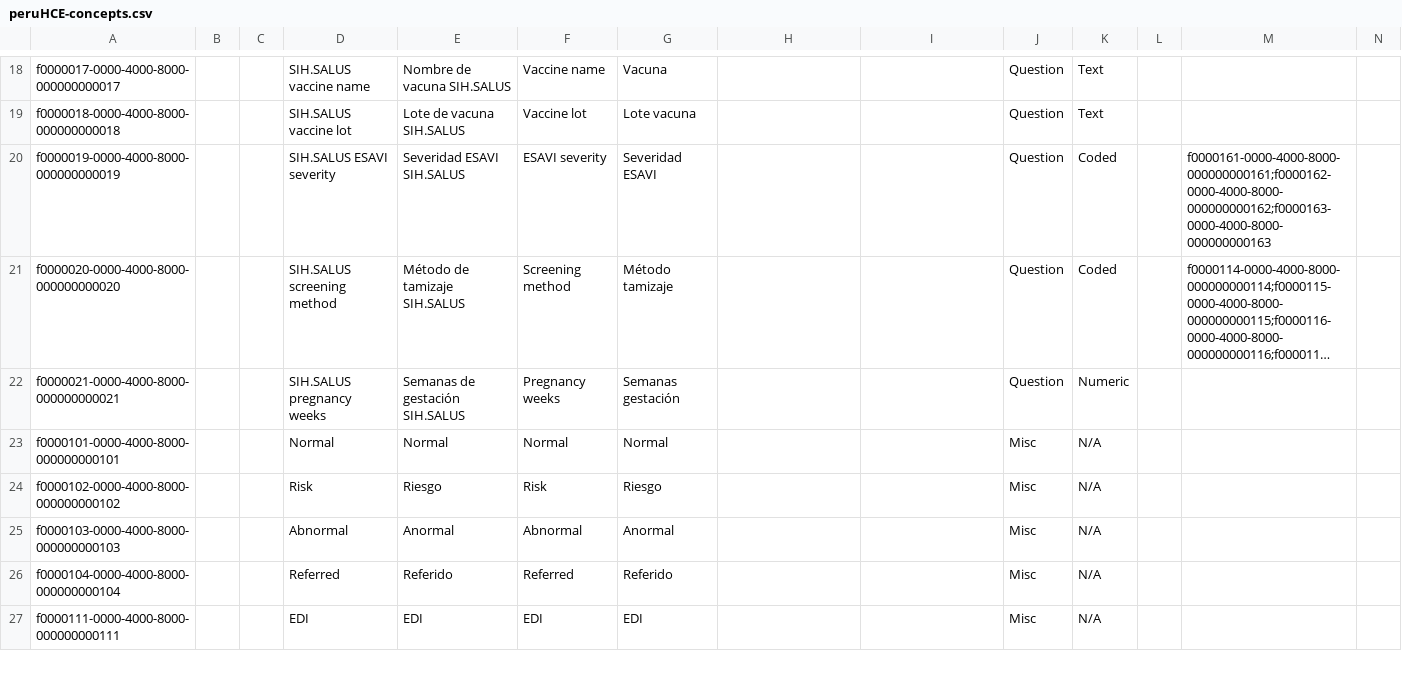
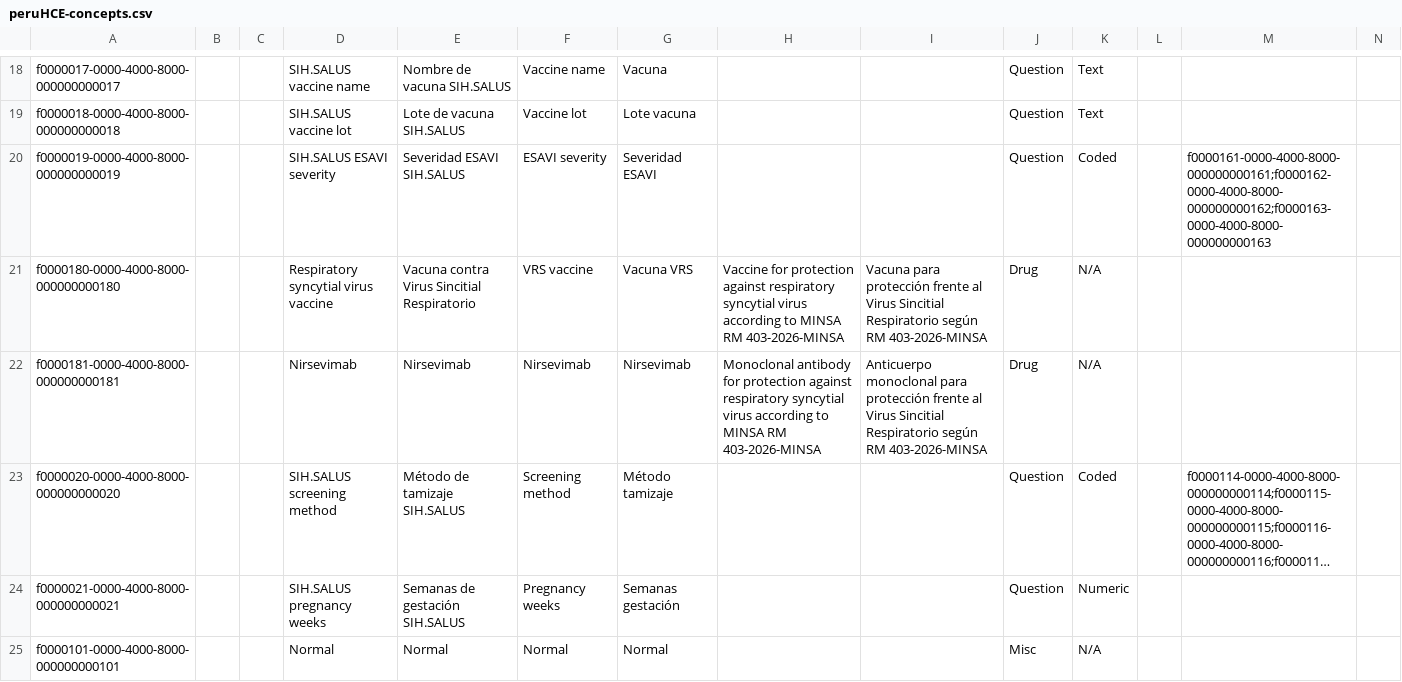
Before and after one commit to PROYECTO-SANTACLOTILDE/sihsalus-content-referenceapplication, a CSV file: configuration/backend_configuration/concepts/peruHCE-concepts.csv, drawn as a sheet; only a part is shown, gaps mark what is left out; the shorter side is filled out with more unchanged rows; long unchanged cells end in …; rows hold the shown columns only; the diff names each change by its address in the sheet, - before the commit and + after, or states it on an @@ line.

Commit message:
Agregar nuevos conceptos de vacunas para el virus sincitial respiratorio en el archivo de conceptos

```diff
--- a/configuration/backend_configuration/concepts/peruHCE-concepts.csv
+++ b/configuration/backend_configuration/concepts/peruHCE-concepts.csv
+row 21: f0000180-0000-4000-8000-000000000180 |  |  | Respiratory syncytial virus vaccine | Vacuna contra Virus Sincitial Respiratorio | VRS vaccine | Vacuna VRS | Vaccine for protection against respiratory syncytial virus according to MINSA RM 403-2026-MINSA | Vacuna para protección frente al Virus Sincitial Respiratorio según RM 403-2026-MINSA | Drug | N/A
+row 22: f0000181-0000-4000-8000-000000000181 |  |  | Nirsevimab | Nirsevimab | Nirsevimab | Nirsevimab | Monoclonal antibody for protection against respiratory syncytial virus according to MINSA RM 403-2026-MINSA | Anticuerpo monoclonal para protección frente al Virus Sincitial Respiratorio según RM 403-2026-MINSA | Drug | N/A
```
